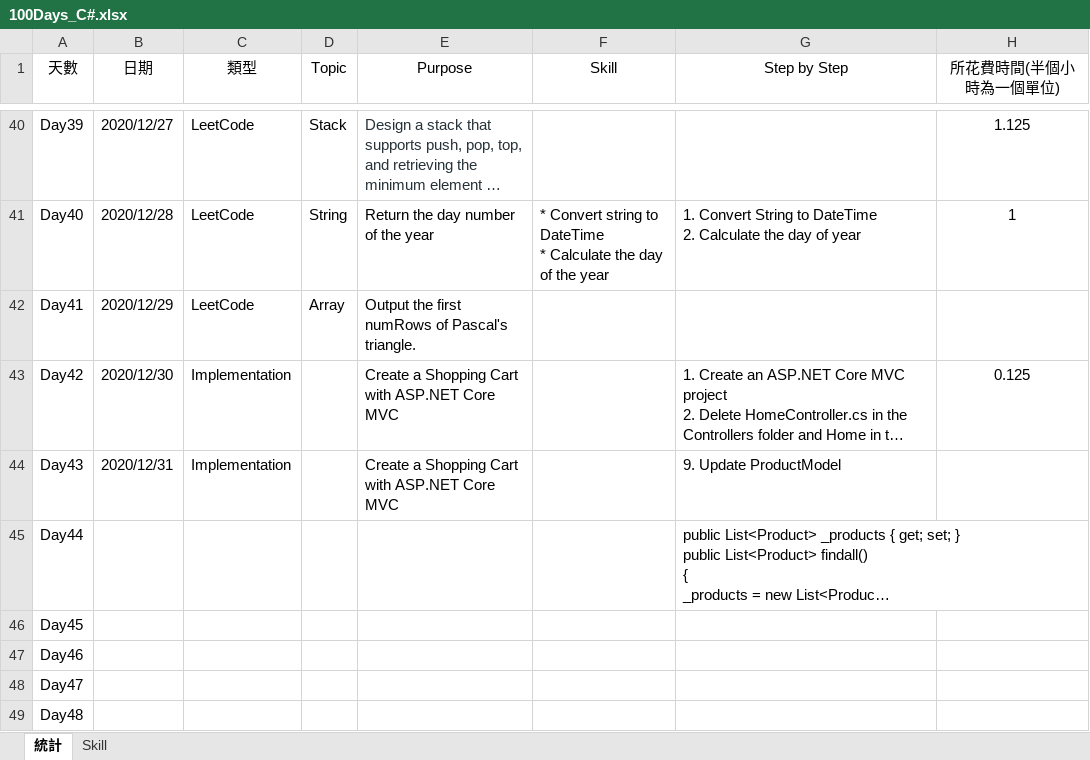
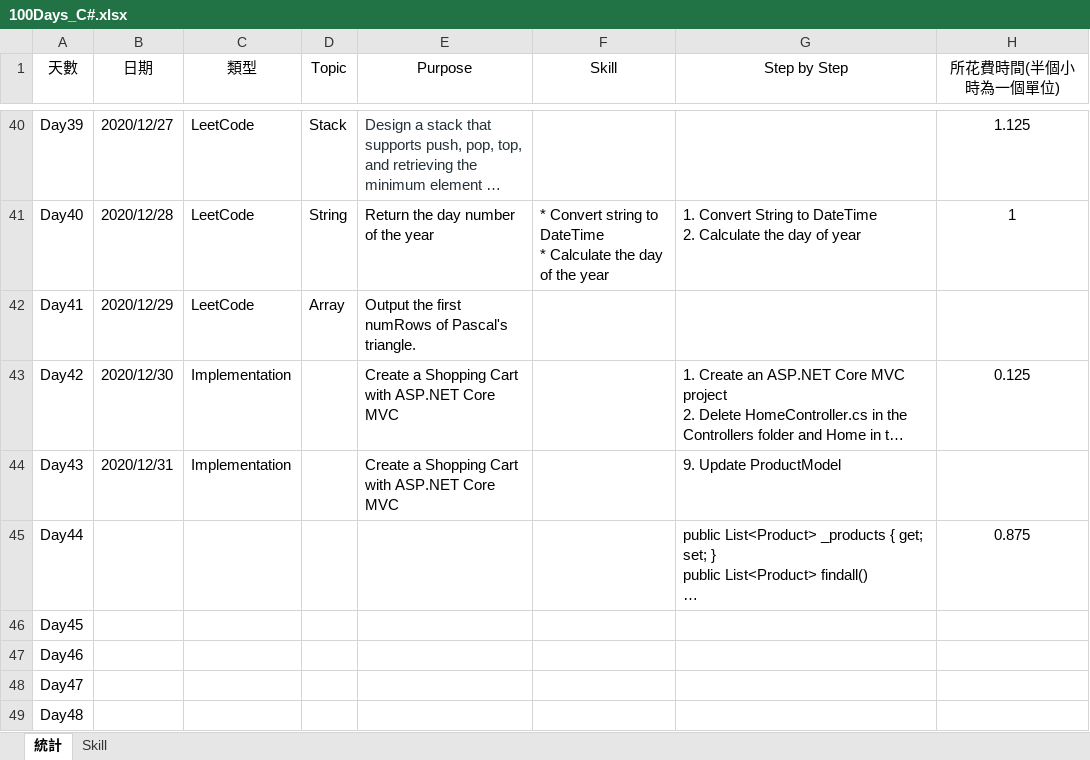
Before and after one commit to FMburger/CSharp-100DaysOfCode, an Excel workbook: 100Days_C#.xlsx, sheet 統計, drawn as a sheet; only a part is shown, gaps mark what is left out; long unchanged cells end in …; values as stored, in another font and other column widths than the file's, no borders; table styles not drawn; the diff names each change by its address in the sheet, - before the commit and + after, or states it on an @@ line.

```diff
--- a/100Days_C#.xlsx (sheet 統計)
+++ b/100Days_C#.xlsx (sheet 統計)
-H45 (所花費時間(半個小時為一個單位)): (empty)
+H45 (所花費時間(半個小時為一個單位)): 0.875
```
Also changed, not shown: 1 other file.
